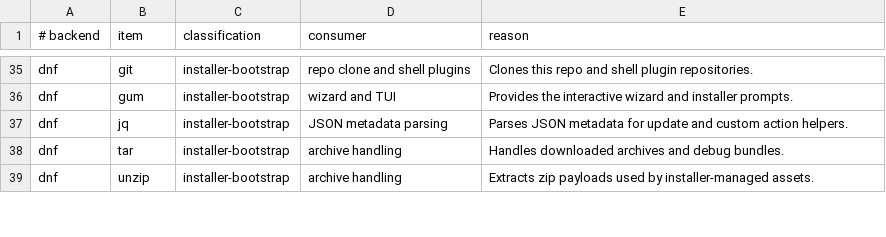
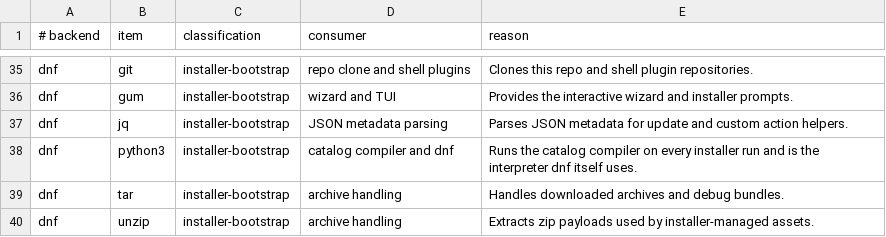
Before and after one commit to bgmulinari/zz-fedora, a TSV file: config/base-responsibility.tsv, drawn as a sheet; only a part is shown, gaps mark what is left out.

```diff
--- a/config/base-responsibility.tsv
+++ b/config/base-responsibility.tsv
@@ -37,2 +37,3 @@ dnf	gum	installer-bootstrap	wizard and TUI	Provides the interactive wizard and i
 dnf	jq	installer-bootstrap	JSON metadata parsing	Parses JSON metadata for update and custom action helpers.
+dnf	python3	installer-bootstrap	catalog compiler and dnf	Runs the catalog compiler on every installer run and is the interpreter dnf itself uses.
 dnf	tar	installer-bootstrap	archive handling	Handles downloaded archives and debug bundles.
```
Also changed, not shown: config/managed-config.tsv, 37 other files.
